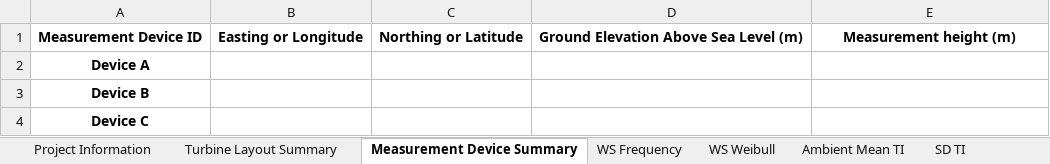
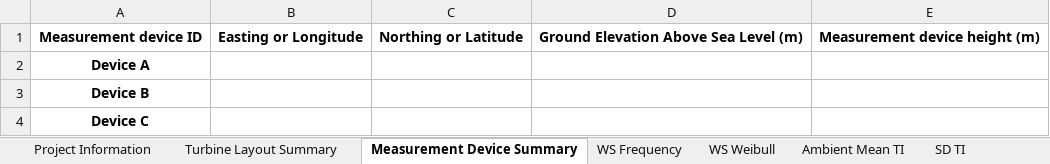
Before and after one commit to IEC-61400-15/site_suitability_conditions_input_form, an Excel workbook: site_suitability_input_conditions_form_v17_20250215.xlsx, sheet Measurement Device Summary, drawn as a sheet; values as stored, in another font and other column widths than the file's, no borders; the diff names each change by its address in the sheet, - before the commit and + after, or states it on an @@ line.

```diff
--- a/site_suitability_input_conditions_form_v17_20250215.xlsx (sheet Measurement Device Summary)
+++ b/site_suitability_input_conditions_form_v17_20250215.xlsx (sheet Measurement Device Summary)
-A1: Measurement Device ID
+A1: Measurement device ID
-E1: Measurement height (m)
+E1: Measurement device height (m)
```
Also changed, not shown: sheet Project Information, site_suitability_input_conditions_form_v17_20250215_with_example_data.xlsx, 3 other files.
